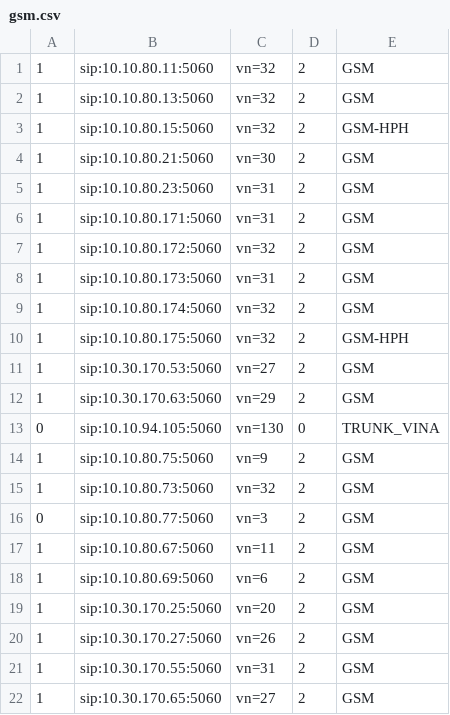
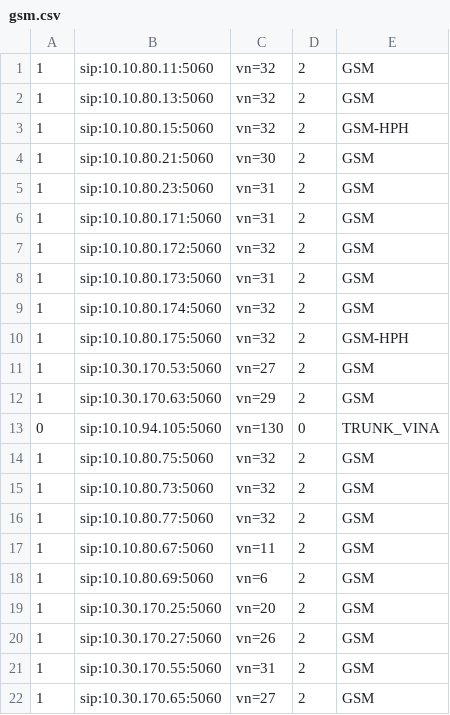
Before and after one commit to devops-itcs/CONFIG-CHANNEL-SIP-94101, a CSV file: gsm.csv, drawn as a sheet.

Commit message:
Update gsm.csv

```diff
--- a/gsm.csv
+++ b/gsm.csv
@@ -13,5 +13,5 @@
 0,sip:10.10.94.105:5060,vn=130,0,TRUNK_VINA
-1,sip:10.10.80.75:5060,vn=9,2,GSM
+1,sip:10.10.80.75:5060,vn=32,2,GSM
 1,sip:10.10.80.73:5060,vn=32,2,GSM
-0,sip:10.10.80.77:5060,vn=3,2,GSM
+1,sip:10.10.80.77:5060,vn=32,2,GSM
 1,sip:10.10.80.67:5060,vn=11,2,GSM
```
